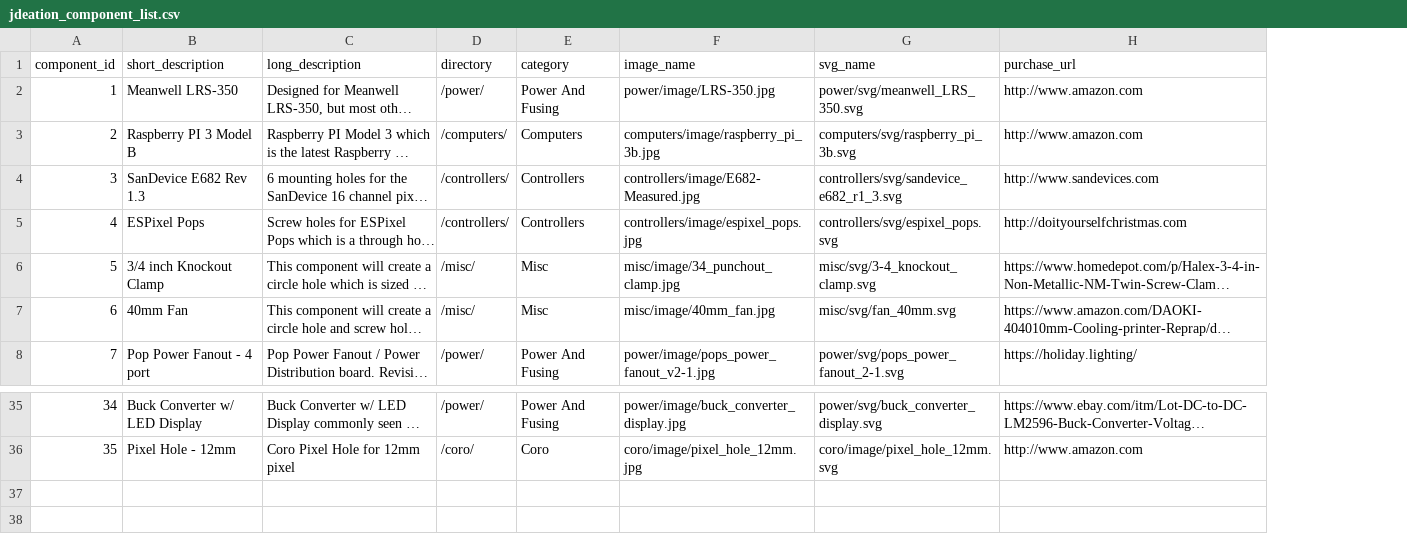
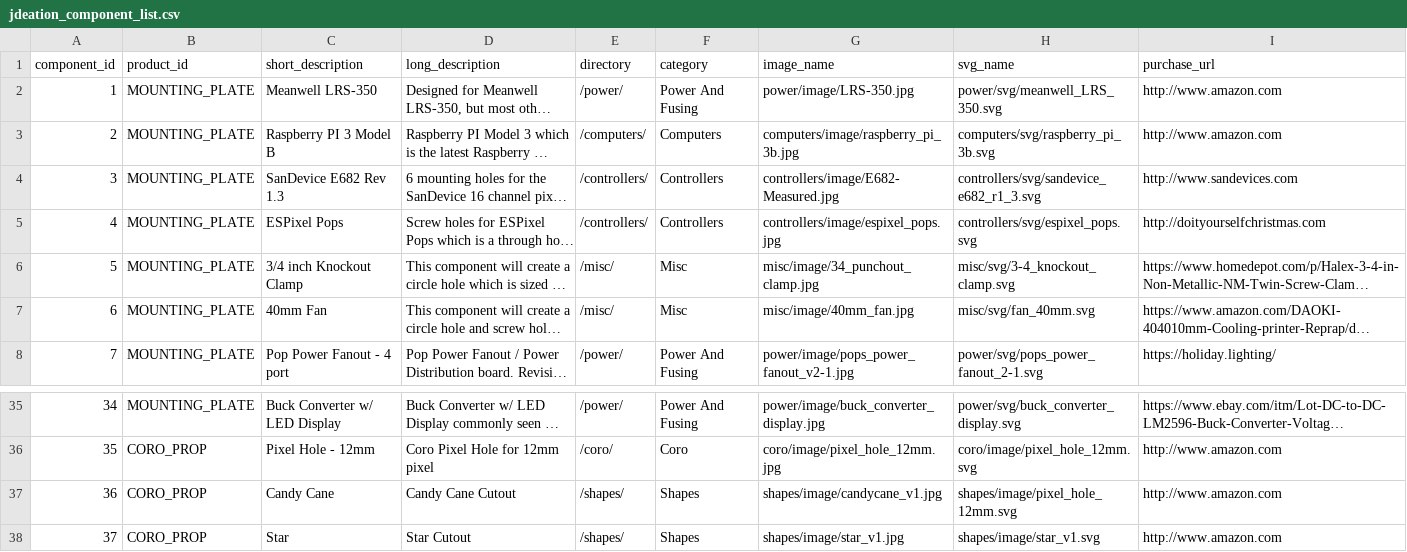
Before and after one commit to jchancel/jdeation-designer, a CSV file: jdeation_component_list.csv, drawn as a sheet; only a part is shown, gaps mark what is left out; long unchanged cells end in …; the diff names each change by its address in the sheet, - before the commit and + after, or states it on an @@ line.

Commit message:
sample coro components

```diff
--- a/jdeation_component_list.csv
+++ b/jdeation_component_list.csv
+column B (product_id), rows 2-8: all MOUNTING_PLATE; rows 35-36: MOUNTING_PLATE | CORO_PROP
+row 37: 36 | CORO_PROP | Candy Cane | Candy Cane Cutout | /shapes/ | Shapes | shapes/image/candycane_v1.jpg | shapes/image/pixel_hole_12mm.svg | http://www.amazon.com
+row 38: 37 | CORO_PROP | Star | Star Cutout | /shapes/ | Shapes | shapes/image/star_v1.jpg | shapes/image/star_v1.svg | http://www.amazon.com
```
Also changed, not shown: 4 other files.
